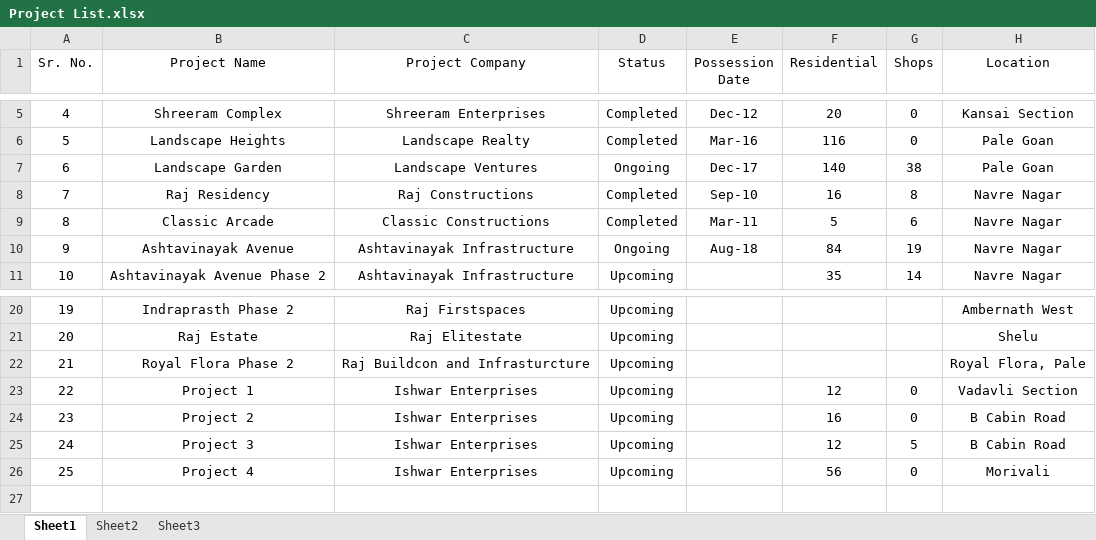
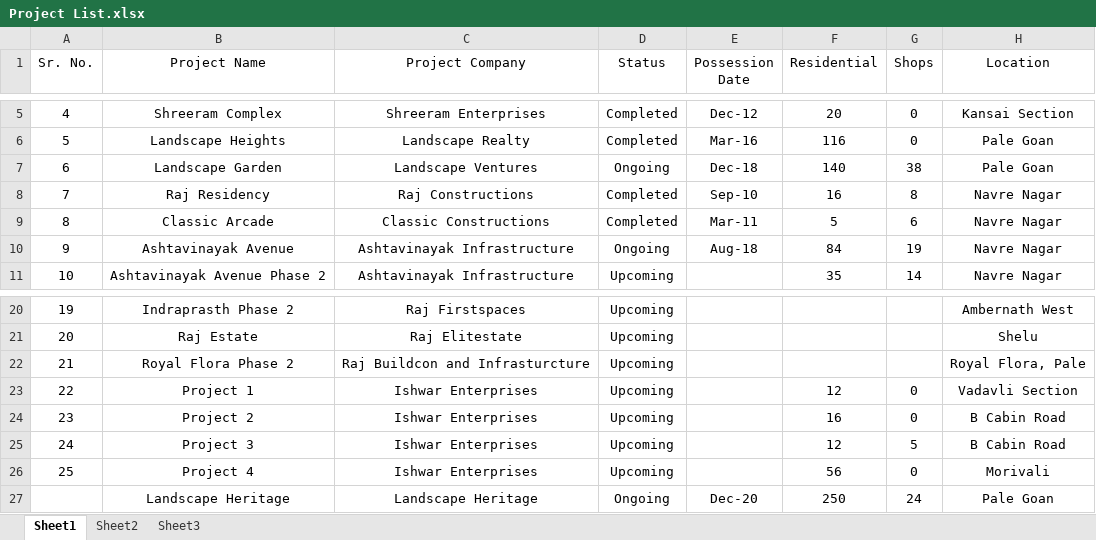
Before and after one commit to piyushnbansal/RajHousing, an Excel workbook: images/projects/Project List.xlsx, sheet Sheet1, drawn as a sheet; only a part is shown, gaps mark what is left out; values as stored, in another font and other column widths than the file's, no borders; the diff names each change by its address in the sheet, - before the commit and + after, or states it on an @@ line.

```diff
--- a/images/projects/Project List.xlsx (sheet Sheet1)
+++ b/images/projects/Project List.xlsx (sheet Sheet1)
-E7 (Possession Date): Dec-17
+E7 (Possession Date): Dec-18
+row 27:  | Landscape Heritage | Landscape Heritage | Ongoing | Dec-20 | 250 | 24 | Pale Goan
```
Also changed, not shown: 9 other files.
